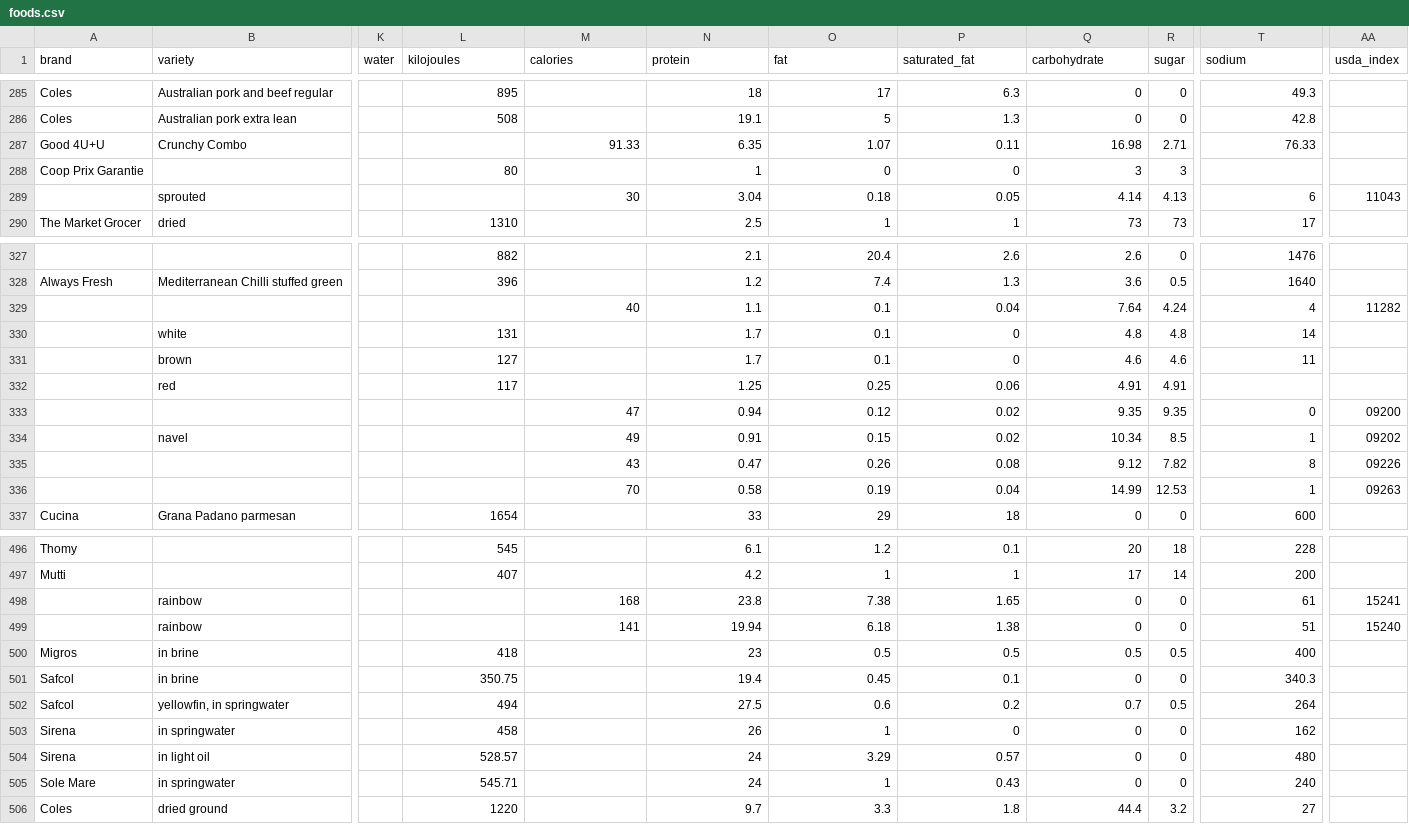
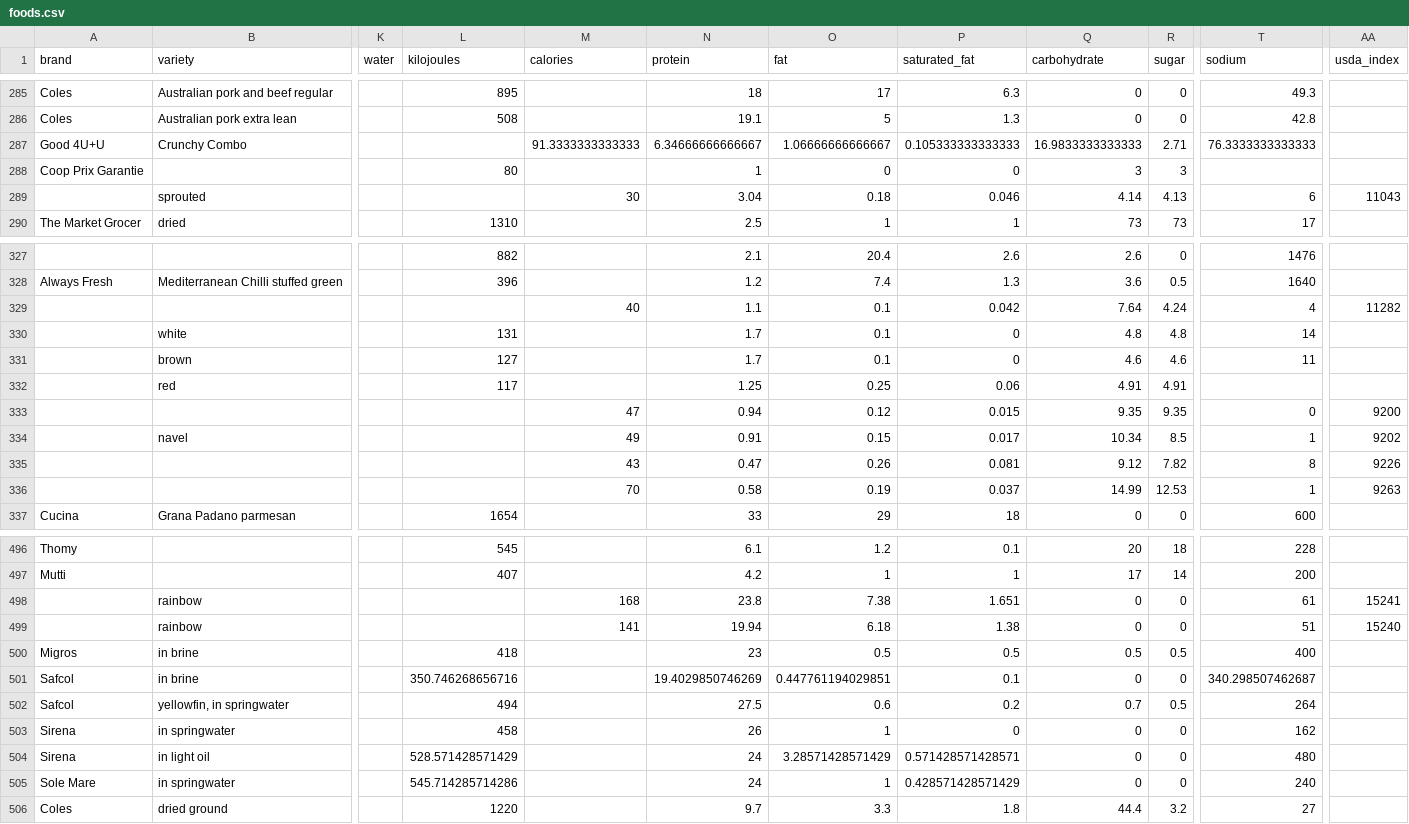
Before and after one commit to MachFour/macros-data, a CSV file: foods.csv, drawn as a sheet; only a part is shown, gaps mark what is left out; the diff covers the shown part only; the diff names each change by its address in the sheet, - before the commit and + after, or states it on an @@ line.

```diff
--- a/foods.csv
+++ b/foods.csv
-M287 (calories): 91.33
+M287 (calories): 91.3333333333333
-N287 (protein): 6.35
+N287 (protein): 6.34666666666667
-O287 (fat): 1.07
+O287 (fat): 1.06666666666667
-P287 (saturated_fat): 0.11
+P287 (saturated_fat): 0.105333333333333
-Q287 (carbohydrate): 16.98
+Q287 (carbohydrate): 16.9833333333333
-T287 (sodium): 76.33
+T287 (sodium): 76.3333333333333
-P289 (saturated_fat): 0.05
+P289 (saturated_fat): 0.046
-P329 (saturated_fat): 0.04
+P329 (saturated_fat): 0.042
-P333 (saturated_fat): 0.02
+P333 (saturated_fat): 0.015
-AA333 (usda_index): 09200
+AA333 (usda_index): 9200
-P334 (saturated_fat): 0.02
+P334 (saturated_fat): 0.017
-AA334 (usda_index): 09202
+AA334 (usda_index): 9202
-P335 (saturated_fat): 0.08
+P335 (saturated_fat): 0.081
-AA335 (usda_index): 09226
+AA335 (usda_index): 9226
-P336 (saturated_fat): 0.04
+P336 (saturated_fat): 0.037
-AA336 (usda_index): 09263
+AA336 (usda_index): 9263
-P498 (saturated_fat): 1.65
+P498 (saturated_fat): 1.651
-L501 (kilojoules): 350.75
+L501 (kilojoules): 350.746268656716
-N501 (protein): 19.4
+N501 (protein): 19.4029850746269
-O501 (fat): 0.45
+O501 (fat): 0.447761194029851
-T501 (sodium): 340.3
+T501 (sodium): 340.298507462687
-L504 (kilojoules): 528.57
+L504 (kilojoules): 528.571428571429
-O504 (fat): 3.29
+O504 (fat): 3.28571428571429
-P504 (saturated_fat): 0.57
+P504 (saturated_fat): 0.571428571428571
-L505 (kilojoules): 545.71
+L505 (kilojoules): 545.714285714286
-P505 (saturated_fat): 0.43
+P505 (saturated_fat): 0.428571428571429
```
Also changed, not shown: 100 edited cells elsewhere in this file, ingredients.csv, recipes.csv, 1 other file.
